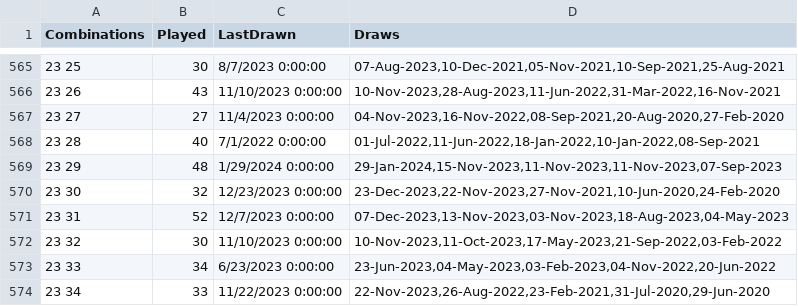
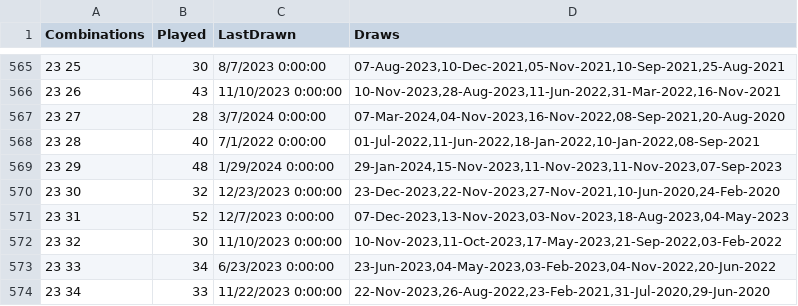
Before and after one commit to csnlcbtt/wix, a CSV file: csv/pwcpairs.csv, drawn as a sheet; only a part is shown, gaps mark what is left out.

```diff
--- a/csv/pwcpairs.csv
+++ b/csv/pwcpairs.csv
@@ -566,3 +566,3 @@
 "23 26",43,11/10/2023 0:00:00,"10-Nov-2023,28-Aug-2023,11-Jun-2022,31-Mar-2022,16-Nov-2021"
-"23 27",27,11/4/2023 0:00:00,"04-Nov-2023,16-Nov-2022,08-Sep-2021,20-Aug-2020,27-Feb-2020"
+"23 27",28,3/7/2024 0:00:00,"07-Mar-2024,04-Nov-2023,16-Nov-2022,08-Sep-2021,20-Aug-2020"
 "23 28",40,7/1/2022 0:00:00,"01-Jul-2022,11-Jun-2022,18-Jan-2022,10-Jan-2022,08-Sep-2021"
```
Also changed, not shown: csv/pwhzprjcur.csv, csv/pwhzprjprv.csv, 2 other files.
